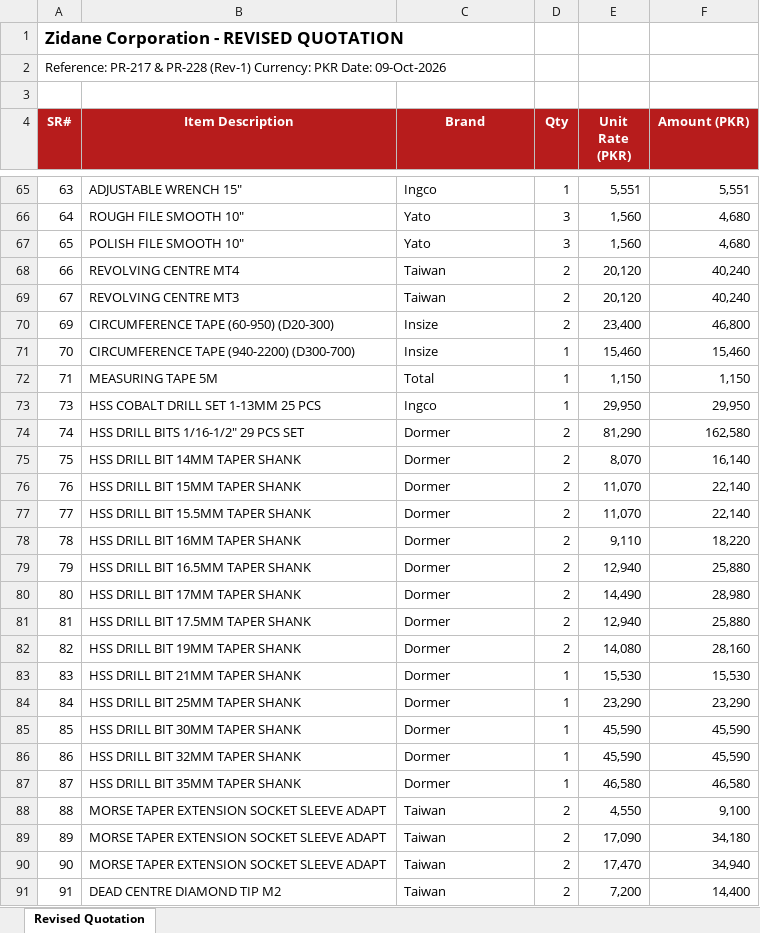
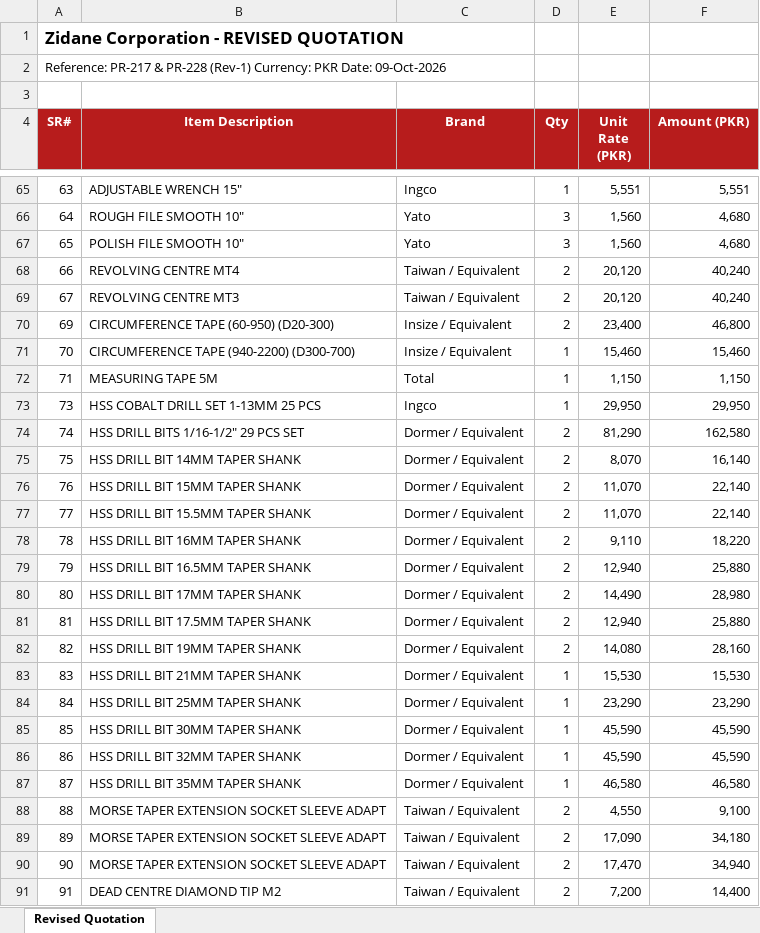
Before and after one commit to zidanefinance-bot/hassan, an Excel workbook: quotes/PR-217-228/Zidane_Revised_Quotation_PR217_PR228.xlsx, sheet Revised Quotation, drawn as a sheet; only a part is shown, gaps mark what is left out; values as stored, in another font and other column widths than the file's, no borders; the diff covers the shown part only; the diff names each change by its address in the sheet, - before the commit and + after, or states it on an @@ line.

```diff
--- a/quotes/PR-217-228/Zidane_Revised_Quotation_PR217_PR228.xlsx (sheet Revised Quotation)
+++ b/quotes/PR-217-228/Zidane_Revised_Quotation_PR217_PR228.xlsx (sheet Revised Quotation)
-C68:C69 (Brand): Taiwan
+C68:C69 (Brand): Taiwan / Equivalent
-C70:C71 (Brand): Insize
+C70:C71 (Brand): Insize / Equivalent
-C74:C87 (Brand): Dormer
+C74:C87 (Brand): Dormer / Equivalent
-C88:C91 (Brand): Taiwan
+C88:C91 (Brand): Taiwan / Equivalent
```
Also changed, not shown: 102 edited cells elsewhere in this sheet, 3 other files.
